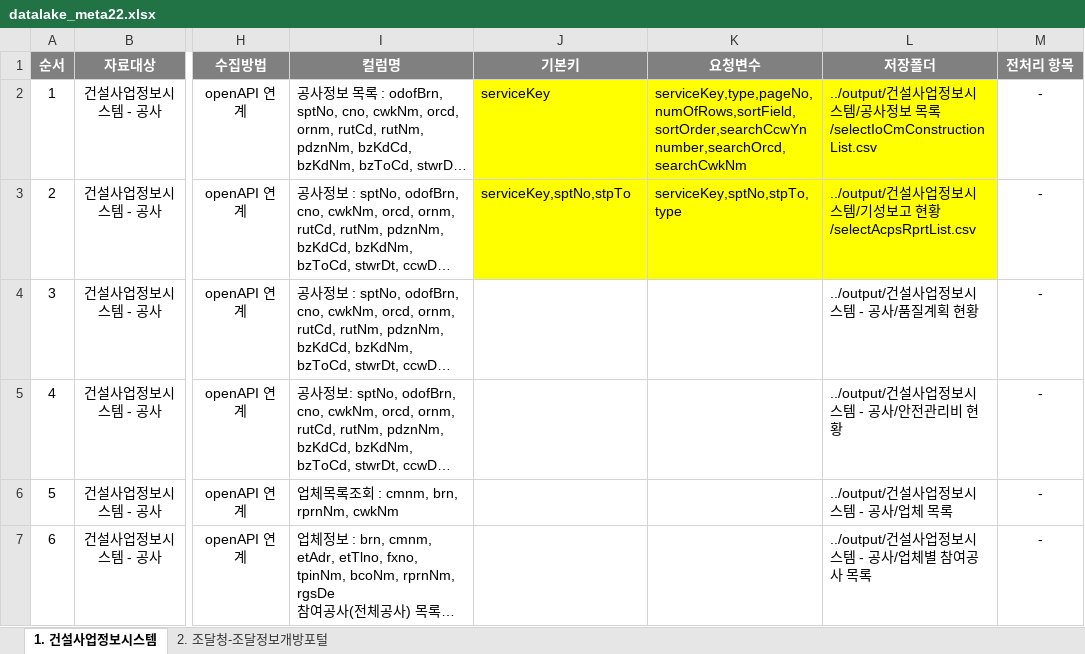
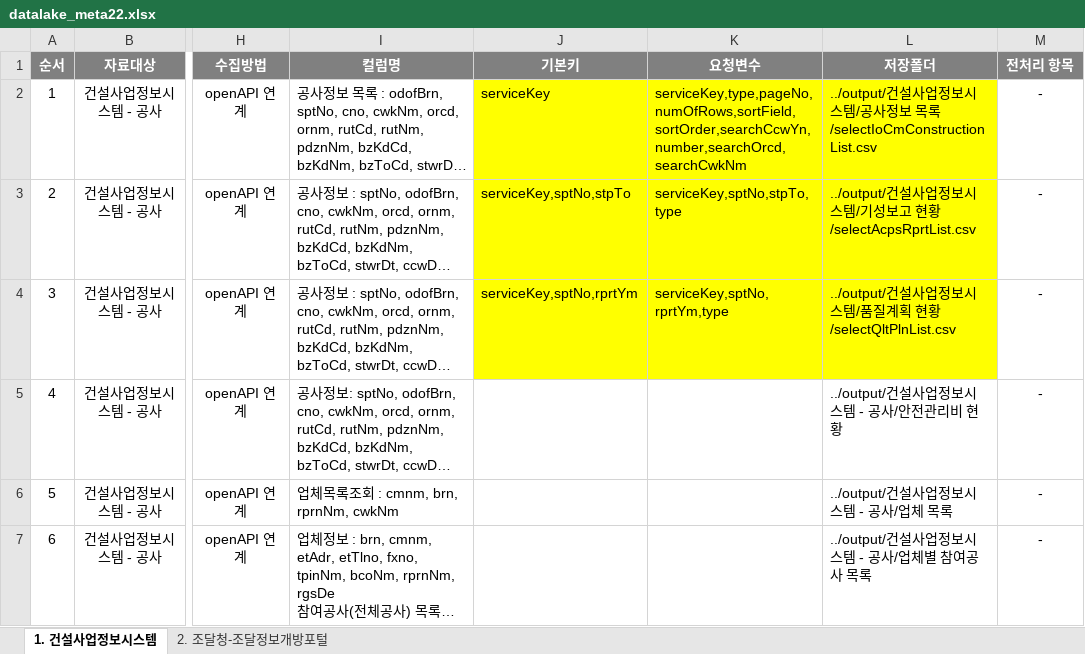
Before and after one commit to hyokwan/python_automation, an Excel workbook: apiScrapy/input/datalake_meta22.xlsx, sheet 1. 건설사업정보시스템, drawn as a sheet; only a part is shown, gaps mark what is left out; long unchanged cells end in …; values as stored, in another font and other column widths than the file's, no borders; the diff names each change by its address in the sheet, - before the commit and + after, or states it on an @@ line.

Commit message:
품질계획 현황 칼럼정보 추가
품질계획 현황 칼럼정보 추가

```diff
--- a/apiScrapy/input/datalake_meta22.xlsx (sheet 1. 건설사업정보시스템)
+++ b/apiScrapy/input/datalake_meta22.xlsx (sheet 1. 건설사업정보시스템)
-K2 (요청변수): serviceKey,type,pageNo,numOfRows,sortField,sortOrder,searchCcwYn number,searchOrcd,searchCwkNm
+K2 (요청변수): serviceKey,type,pageNo,numOfRows,sortField,sortOrder,searchCcwYn,number,searchOrcd,searchCwkNm
-J4 (기본키): (empty)
+J4 (기본키): serviceKey,sptNo,rprtYm
-J4:L4 fill: none
+J4:L4 fill: #FFFF00
-K4 (요청변수): (empty)
+K4 (요청변수): serviceKey,sptNo,rprtYm,type
-L4 (저장폴더): ../output/건설사업정보시스템 - 공사/품질계획 현황
+L4 (저장폴더): ../output/건설사업정보시스템/품질계획 현황/selectQltPlnList.csv
```
Also changed, not shown: 3 other files.
